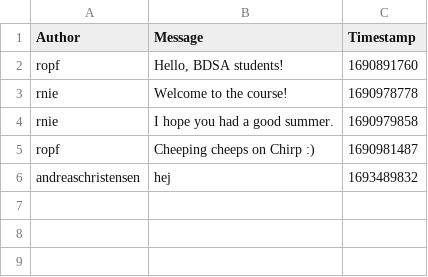
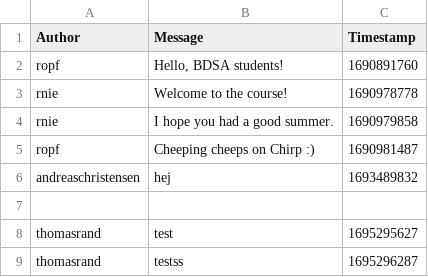
Before and after one commit to ITU-BDSA23-GROUP11/Chirp, a CSV file: data/chirp_db.csv, drawn as a sheet; the diff names each change by its address in the sheet, - before the commit and + after, or states it on an @@ line.

```diff
--- a/data/chirp_db.csv
+++ b/data/chirp_db.csv
+row 7: (empty)
+row 8: thomasrand | test | 1695295627
+row 9: thomasrand | testss | 1695296287
```
Also changed, not shown: 12 other files.
